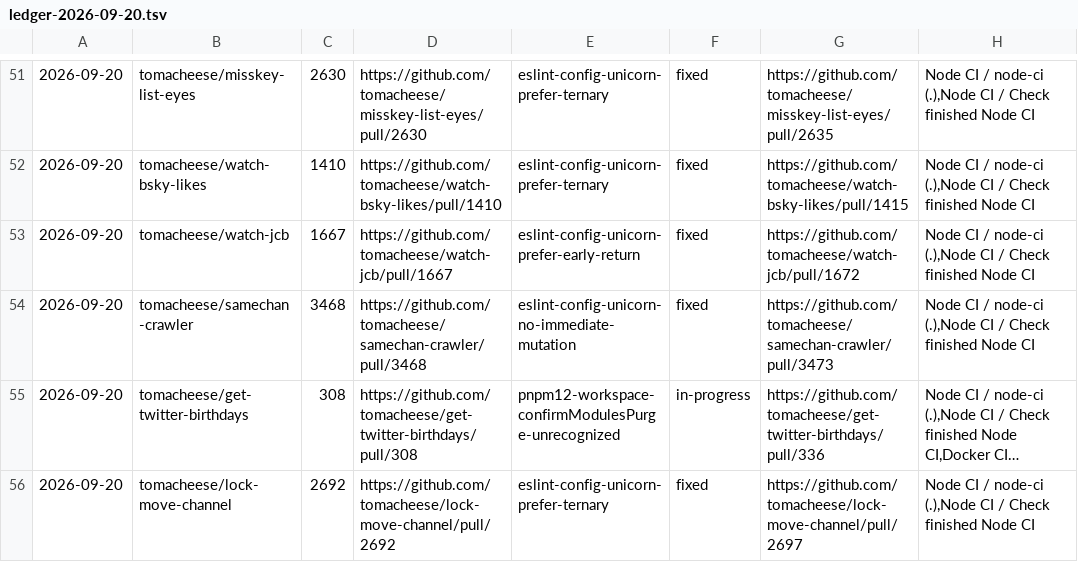
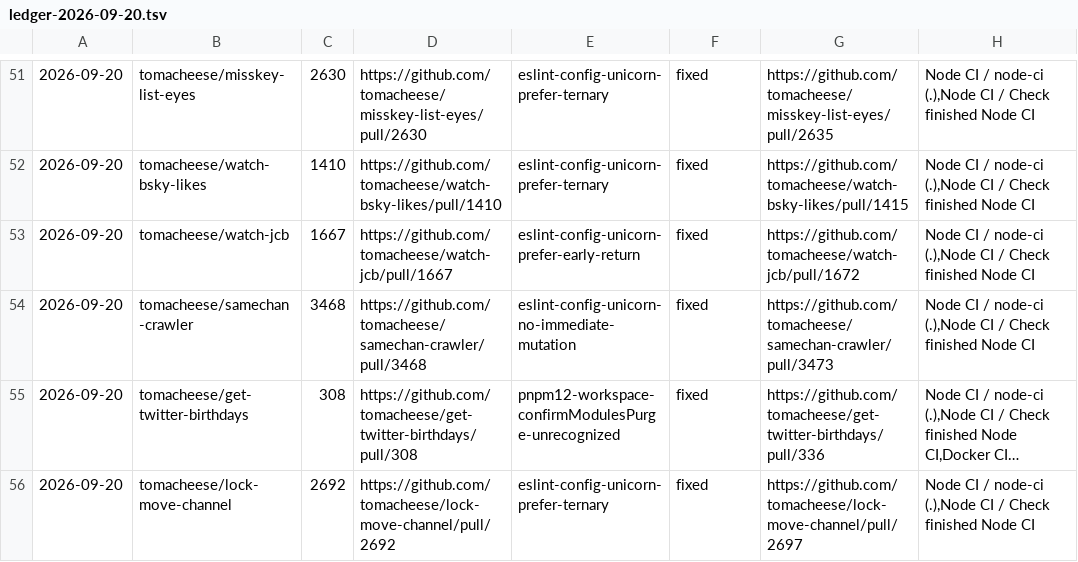
Before and after one commit to tomacheese/renovate-pr-doctor, a TSV file: records/ledger-2026-09-20.tsv, drawn as a sheet; only a part is shown, gaps mark what is left out; long unchanged cells end in …; the diff names each change by its address in the sheet, - before the commit and + after, or states it on an @@ line.

```diff
--- a/records/ledger-2026-09-20.tsv
+++ b/records/ledger-2026-09-20.tsv
-F55: in-progress
+F55: fixed
```
Also changed, not shown: 2 other files.
